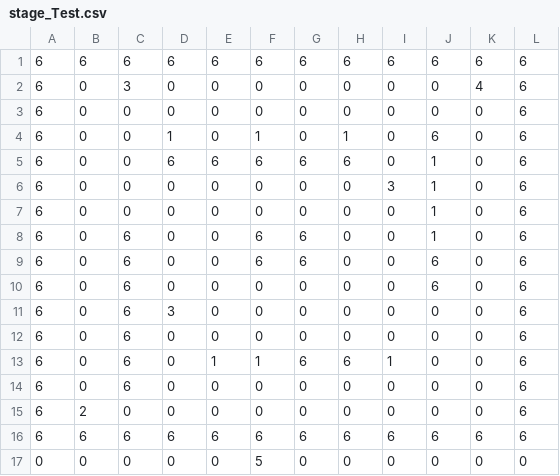
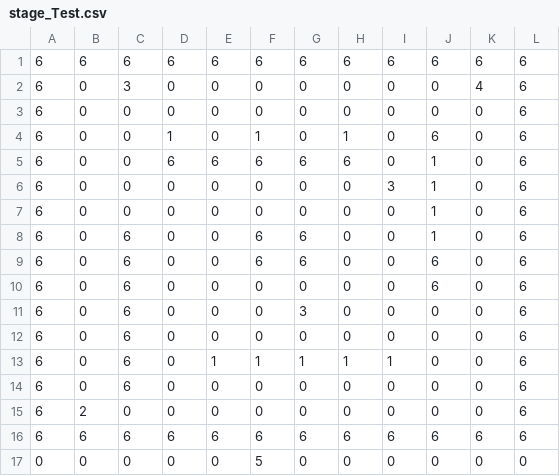
Before and after one commit to TKG-master/KMGS, a CSV file: hh/assets/Stage/stage_Test.csv, drawn as a sheet.

```diff
--- a/hh/assets/Stage/stage_Test.csv
+++ b/hh/assets/Stage/stage_Test.csv
@@ -10,5 +10,5 @@
 6,0,6,0,0,0,0,0,0,6,0,6
-6,0,6,3,0,0,0,0,0,0,0,6
+6,0,6,0,0,0,3,0,0,0,0,6
 6,0,6,0,0,0,0,0,0,0,0,6
-6,0,6,0,1,1,6,6,1,0,0,6
+6,0,6,0,1,1,1,1,1,0,0,6
 6,0,6,0,0,0,0,0,0,0,0,6
```
Also changed, not shown: 25 other files.
